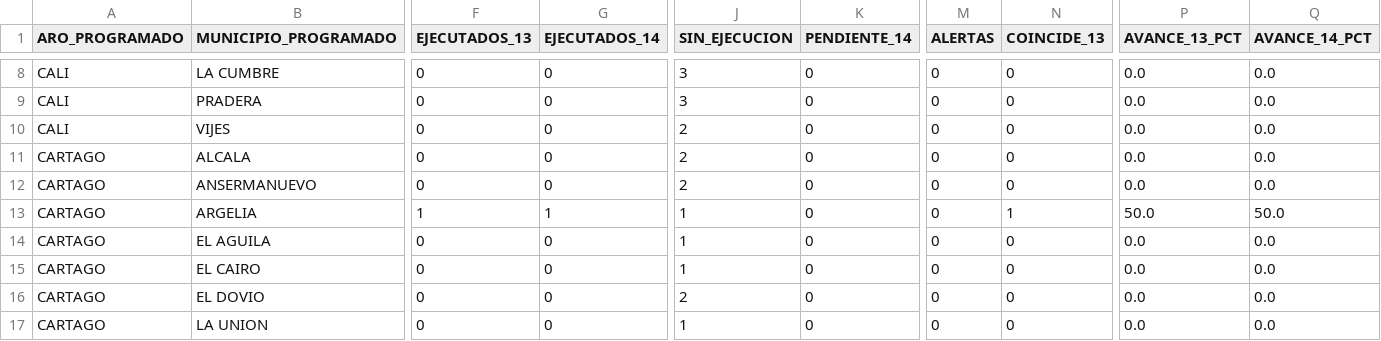
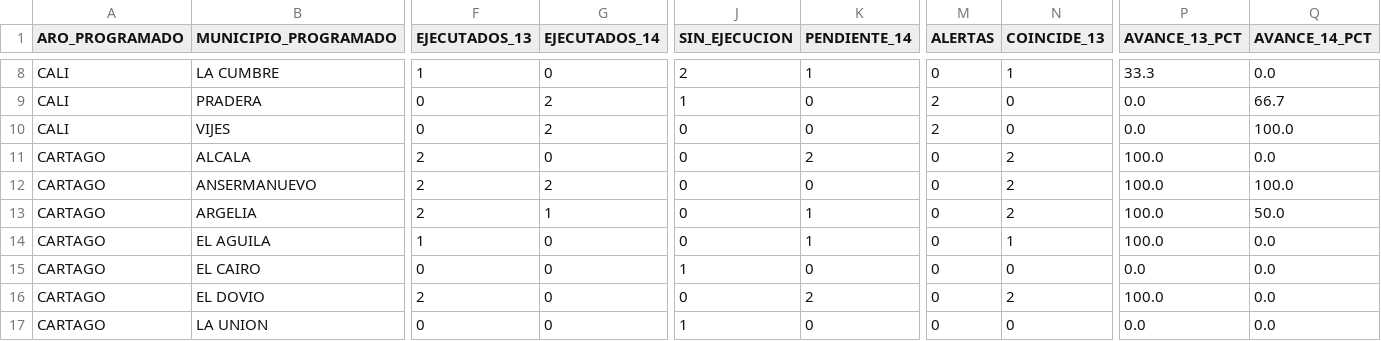
Before and after one commit to UESVALLE/uesvalle.github.io, a CSV file: data/mpr/current/resumen_mpr_municipio.csv, drawn as a sheet; only a part is shown, gaps mark what is left out; the diff covers the shown part only; the diff names each change by its address in the sheet, - before the commit and + after, or states it on an @@ line.

```diff
--- a/data/mpr/current/resumen_mpr_municipio.csv
+++ b/data/mpr/current/resumen_mpr_municipio.csv
-F8 (EJECUTADOS_13): 0
+F8 (EJECUTADOS_13): 1
-J8 (SIN_EJECUCION): 3
+J8 (SIN_EJECUCION): 2
-K8 (PENDIENTE_14): 0
+K8 (PENDIENTE_14): 1
-N8 (COINCIDE_13): 0
+N8 (COINCIDE_13): 1
-P8 (AVANCE_13_PCT): 0.0
+P8 (AVANCE_13_PCT): 33.3
-G9:G10 (EJECUTADOS_14): 0
+G9:G10 (EJECUTADOS_14): 2
-J9 (SIN_EJECUCION): 3
+J9 (SIN_EJECUCION): 1
-M9:M10 (ALERTAS): 0
+M9:M10 (ALERTAS): 2
-Q9 (AVANCE_14_PCT): 0.0
+Q9 (AVANCE_14_PCT): 66.7
-J10:J12 (SIN_EJECUCION): 2
+J10:J12 (SIN_EJECUCION): 0
-Q10 (AVANCE_14_PCT): 0.0
+Q10 (AVANCE_14_PCT): 100.0
-F11:F12 (EJECUTADOS_13): 0
+F11:F12 (EJECUTADOS_13): 2
-K11 (PENDIENTE_14): 0
+K11 (PENDIENTE_14): 2
-N11:N12 (COINCIDE_13): 0
+N11:N12 (COINCIDE_13): 2
-P11:P12 (AVANCE_13_PCT): 0.0
+P11:P12 (AVANCE_13_PCT): 100.0
-G12 (EJECUTADOS_14): 0
+G12 (EJECUTADOS_14): 2
-Q12 (AVANCE_14_PCT): 0.0
+Q12 (AVANCE_14_PCT): 100.0
-F13 (EJECUTADOS_13): 1
+F13 (EJECUTADOS_13): 2
-J13:J14 (SIN_EJECUCION): 1
+J13:J14 (SIN_EJECUCION): 0
-K13:K14 (PENDIENTE_14): 0
+K13:K14 (PENDIENTE_14): 1
-N13 (COINCIDE_13): 1
+N13 (COINCIDE_13): 2
-P13 (AVANCE_13_PCT): 50.0
+P13 (AVANCE_13_PCT): 100.0
-F14 (EJECUTADOS_13): 0
+F14 (EJECUTADOS_13): 1
-N14 (COINCIDE_13): 0
+N14 (COINCIDE_13): 1
-P14 (AVANCE_13_PCT): 0.0
+P14 (AVANCE_13_PCT): 100.0
-F16 (EJECUTADOS_13): 0
+F16 (EJECUTADOS_13): 2
-J16 (SIN_EJECUCION): 2
+J16 (SIN_EJECUCION): 0
-K16 (PENDIENTE_14): 0
+K16 (PENDIENTE_14): 2
-N16 (COINCIDE_13): 0
+N16 (COINCIDE_13): 2
-P16 (AVANCE_13_PCT): 0.0
+P16 (AVANCE_13_PCT): 100.0
```
Also changed, not shown: 130 edited cells elsewhere in this file, data/mpr/current/actividades_mpr_ejecutadas.csv, data/mpr/current/resumen_mpr_funcionario.csv, 2 other files.
